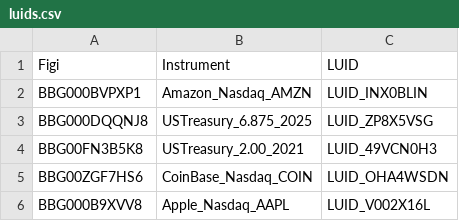
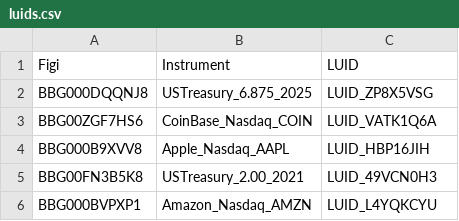
Before and after one commit to finbourne/lusid-docs, a CSV file: modules/ROOT/examples/ibor/luids.csv, drawn as a sheet.

```diff
--- a/modules/ROOT/examples/ibor/luids.csv
+++ b/modules/ROOT/examples/ibor/luids.csv
@@ -1,6 +1,6 @@
 Figi,Instrument,LUID
-BBG000BVPXP1,Amazon_Nasdaq_AMZN,LUID_INX0BLIN
 BBG000DQQNJ8,USTreasury_6.875_2025,LUID_ZP8X5VSG
+BBG00ZGF7HS6,CoinBase_Nasdaq_COIN,LUID_VATK1Q6A
+BBG000B9XVV8,Apple_Nasdaq_AAPL,LUID_HBP16JIH
 BBG00FN3B5K8,USTreasury_2.00_2021,LUID_49VCN0H3
-BBG00ZGF7HS6,CoinBase_Nasdaq_COIN,LUID_OHA4WSDN
-BBG000B9XVV8,Apple_Nasdaq_AAPL,LUID_V002X16L
+BBG000BVPXP1,Amazon_Nasdaq_AMZN,LUID_L4YQKCYU
```
Also changed, not shown: modules/ROOT/examples/ibor/identifiers.csv, modules/ROOT/examples/ibor/quotes_with_luid.csv, 14 other files.
